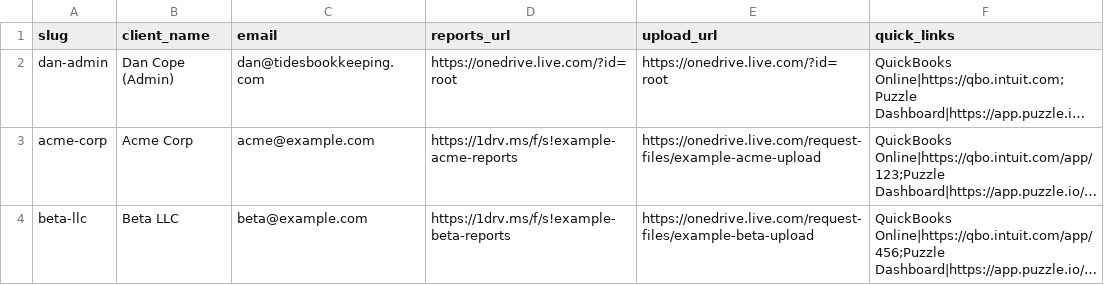
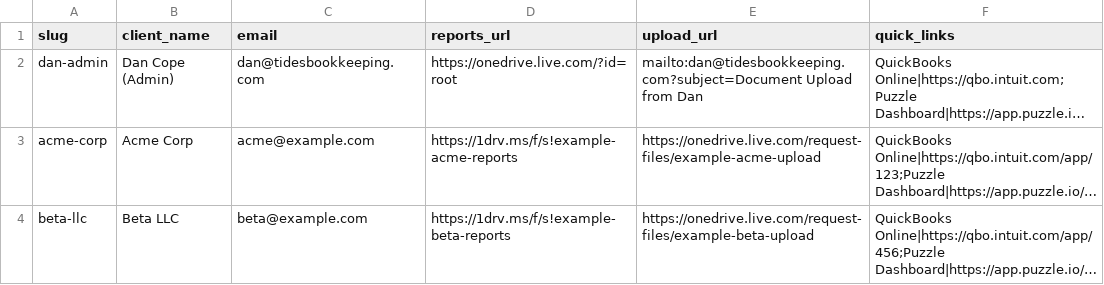
Before and after one commit to thedanielcope-byte/tides-portal, a CSV file: _scripts/clients.csv, drawn as a sheet; long unchanged cells end in …; the diff names each change by its address in the sheet, - before the commit and + after, or states it on an @@ line.

Commit message:
Update client hub email links to dan@tidesbookkeeping.com; admin upload via email

```diff
--- a/_scripts/clients.csv
+++ b/_scripts/clients.csv
-E2 (upload_url): https://onedrive.live.com/?id=root
+E2 (upload_url): mailto:dan@tidesbookkeeping.com?subject=Document Upload from Dan
```
Also changed, not shown: 4 other files.
